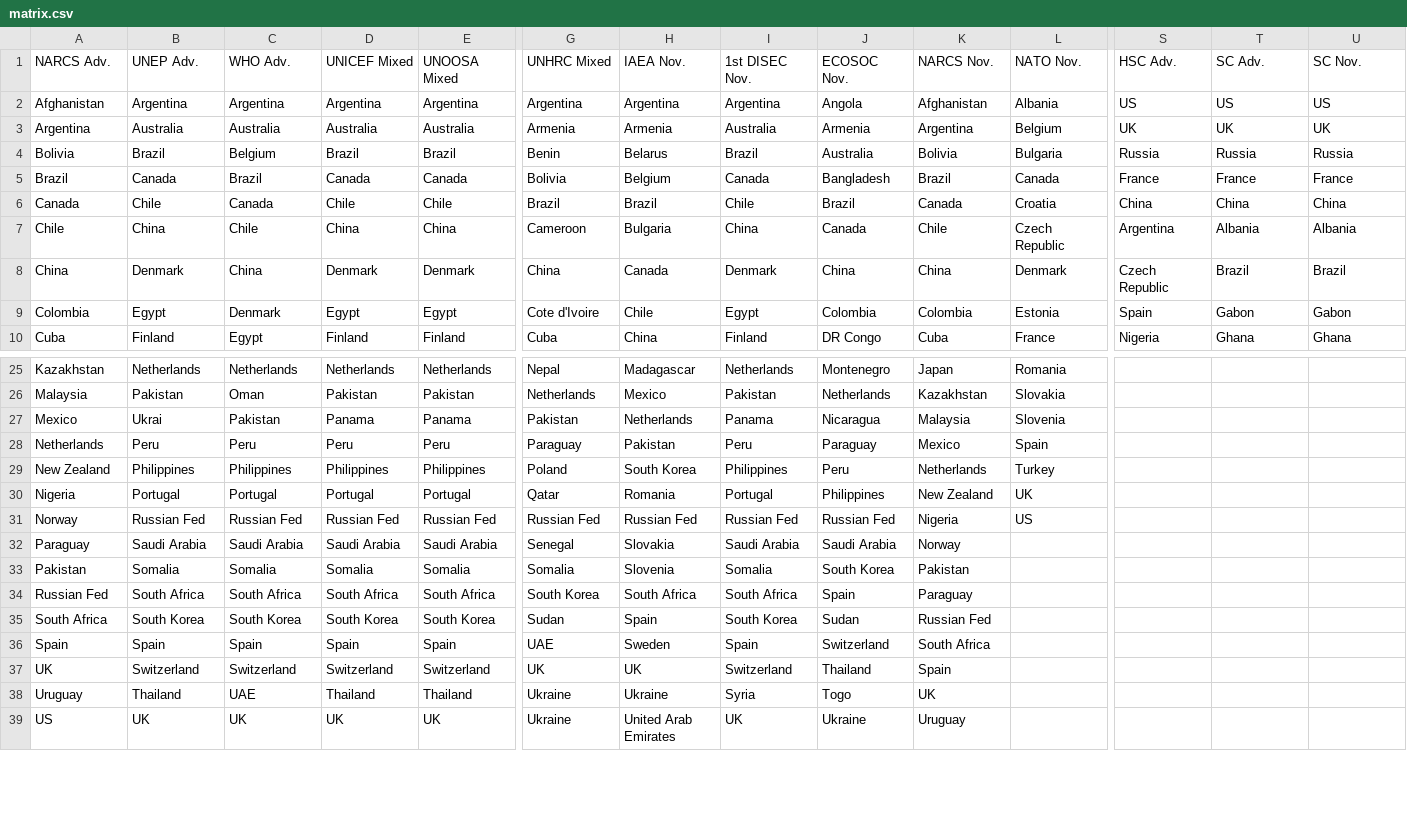
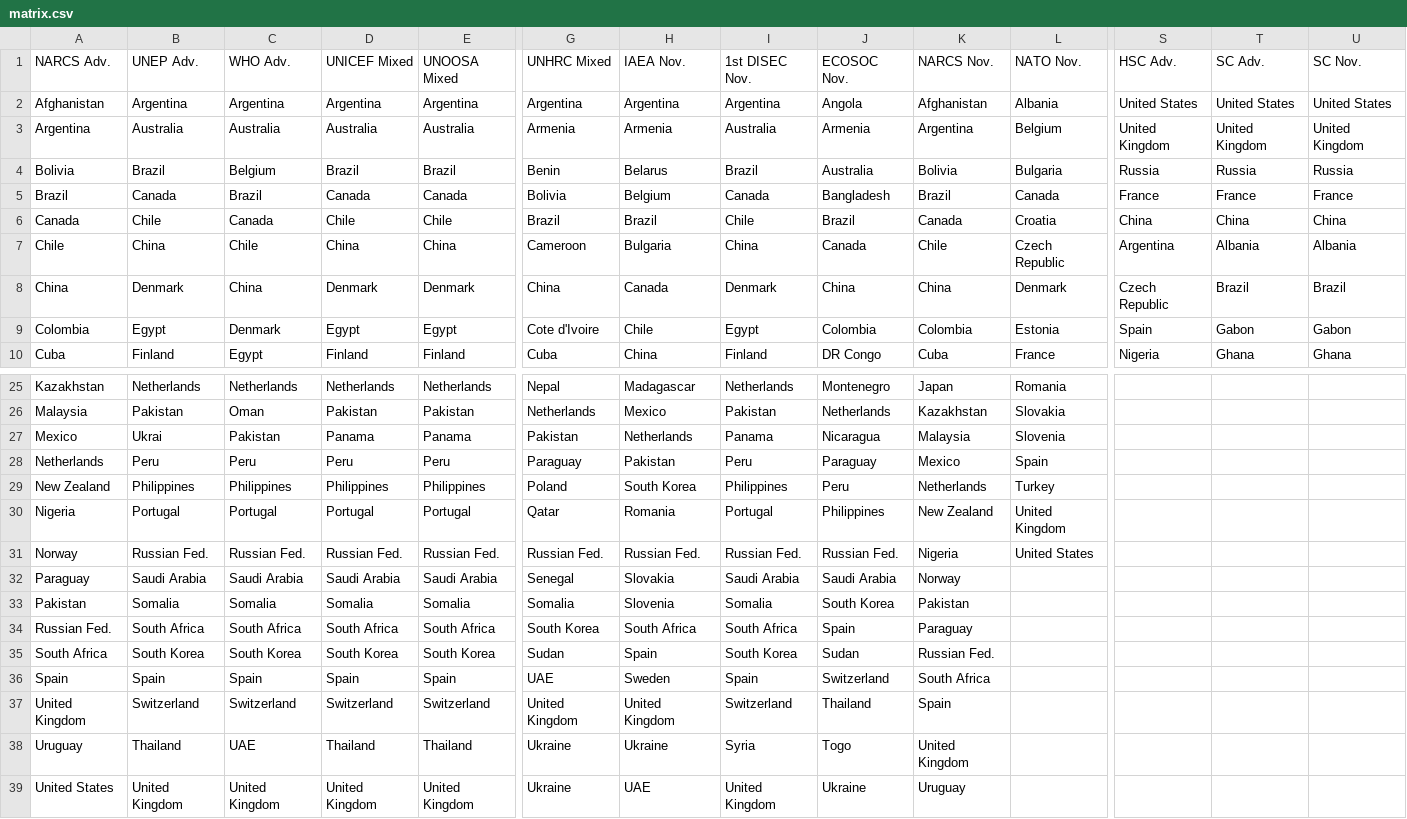
Before and after one commit to wgetgoose/mun-credential-auto, a CSV file: matrix.csv, drawn as a sheet; only a part is shown, gaps mark what is left out; removed rows and columns are numbered as before the commit, all else as after; rows hold the shown columns only; the diff covers the shown part only; the diff names each change by its address in the sheet, - before the commit and + after, or states it on an @@ line.

Commit message:
Reformat names and remove whitespace

```diff
--- a/matrix.csv
+++ b/matrix.csv
-S2 (HSC Adv.): US
+S2 (HSC Adv.): United States
-T2 (SC Adv.): US
+T2 (SC Adv.): United States
-U2 (SC Nov.): US
+U2 (SC Nov.): United States
-S3 (HSC Adv.): UK
+S3 (HSC Adv.): United Kingdom
-T3 (SC Adv.): UK
+T3 (SC Adv.): United Kingdom
-U3 (SC Nov.): UK
+U3 (SC Nov.): United Kingdom
-L30 (NATO Nov.): UK
+L30 (NATO Nov.): United Kingdom
-B31 (UNEP Adv.): Russian Fed
+B31 (UNEP Adv.): Russian Fed.
-C31 (WHO Adv.): Russian Fed
+C31 (WHO Adv.): Russian Fed.
-D31 (UNICEF Mixed): Russian Fed
+D31 (UNICEF Mixed): Russian Fed.
-E31 (UNOOSA Mixed): Russian Fed
+E31 (UNOOSA Mixed): Russian Fed.
-G31 (UNHRC Mixed): Russian Fed
+G31 (UNHRC Mixed): Russian Fed.
-H31 (IAEA Nov.): Russian Fed
+H31 (IAEA Nov.): Russian Fed.
-I31 (1st DISEC Nov.): Russian Fed
+I31 (1st DISEC Nov.): Russian Fed.
-J31 (ECOSOC Nov.): Russian Fed
+J31 (ECOSOC Nov.): Russian Fed.
-L31 (NATO Nov.): US
+L31 (NATO Nov.): United States
-A34 (NARCS Adv.): Russian Fed
+A34 (NARCS Adv.): Russian Fed.
-K35 (NARCS Nov.): Russian Fed
+K35 (NARCS Nov.): Russian Fed.
-A37 (NARCS Adv.): UK
+A37 (NARCS Adv.): United Kingdom
-G37 (UNHRC Mixed): UK
+G37 (UNHRC Mixed): United Kingdom
-H37 (IAEA Nov.): UK
+H37 (IAEA Nov.): United Kingdom
-K38 (NARCS Nov.): UK
+K38 (NARCS Nov.): United Kingdom
-row 39: US | UK | UK | UK | UK | Ukraine | United Arab Emirates | UK | Ukraine | Uruguay
+row 39: United States | United Kingdom | United Kingdom | United Kingdom | United Kingdom | Ukraine | UAE | United Kingdom | Ukraine | Uruguay
```
Also changed, not shown: 17 edited cells elsewhere in this file.
